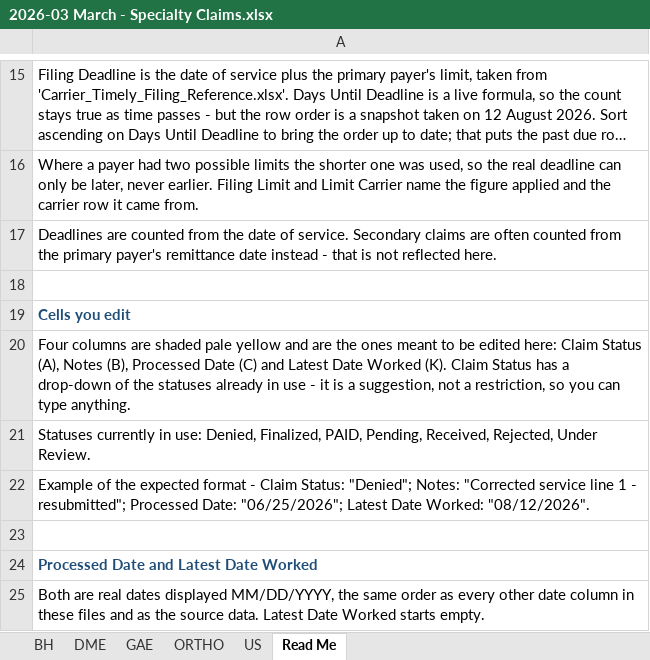
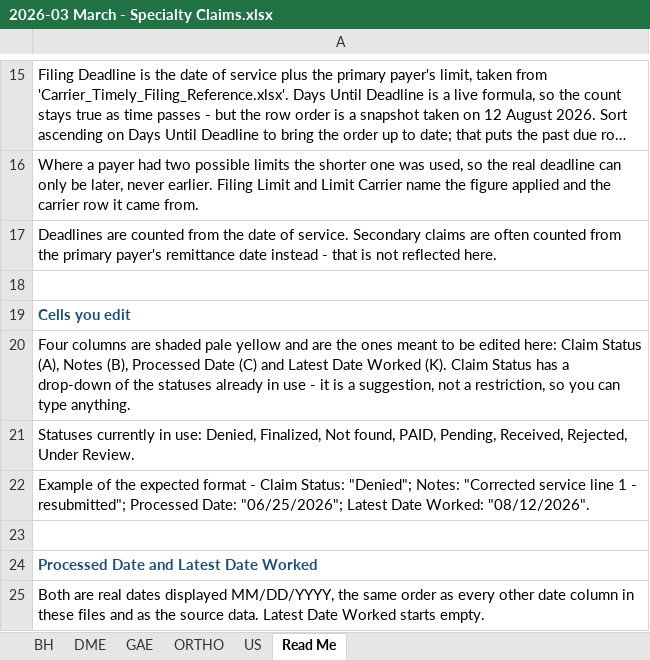
Before and after one commit to LindaMora10/Medical-Billing-Specialties, an Excel workbook: Specialty Claims 2026-S1/2026-03 March - Specialty Claims.xlsx, sheet Read Me, drawn as a sheet; only a part is shown, gaps mark what is left out; long unchanged cells end in …; values as stored, in another font and other column widths than the file's, no borders; the diff names each change by its address in the sheet, - before the commit and + after, or states it on an @@ line.

```diff
--- a/Specialty Claims 2026-S1/2026-03 March - Specialty Claims.xlsx (sheet Read Me)
+++ b/Specialty Claims 2026-S1/2026-03 March - Specialty Claims.xlsx (sheet Read Me)
-A21: …Denied, Finalized, PAID, Pending,…
+A21: …Denied, Finalized, Not found, PAID, Pending,…
```
Also changed, not shown: sheet US, Specialty Claims 2026-S1/2026-05 May - Specialty Claims.xlsx, Specialty Claims 2026-S1/ALL Claims 2026-S1 - Master.xlsx.
